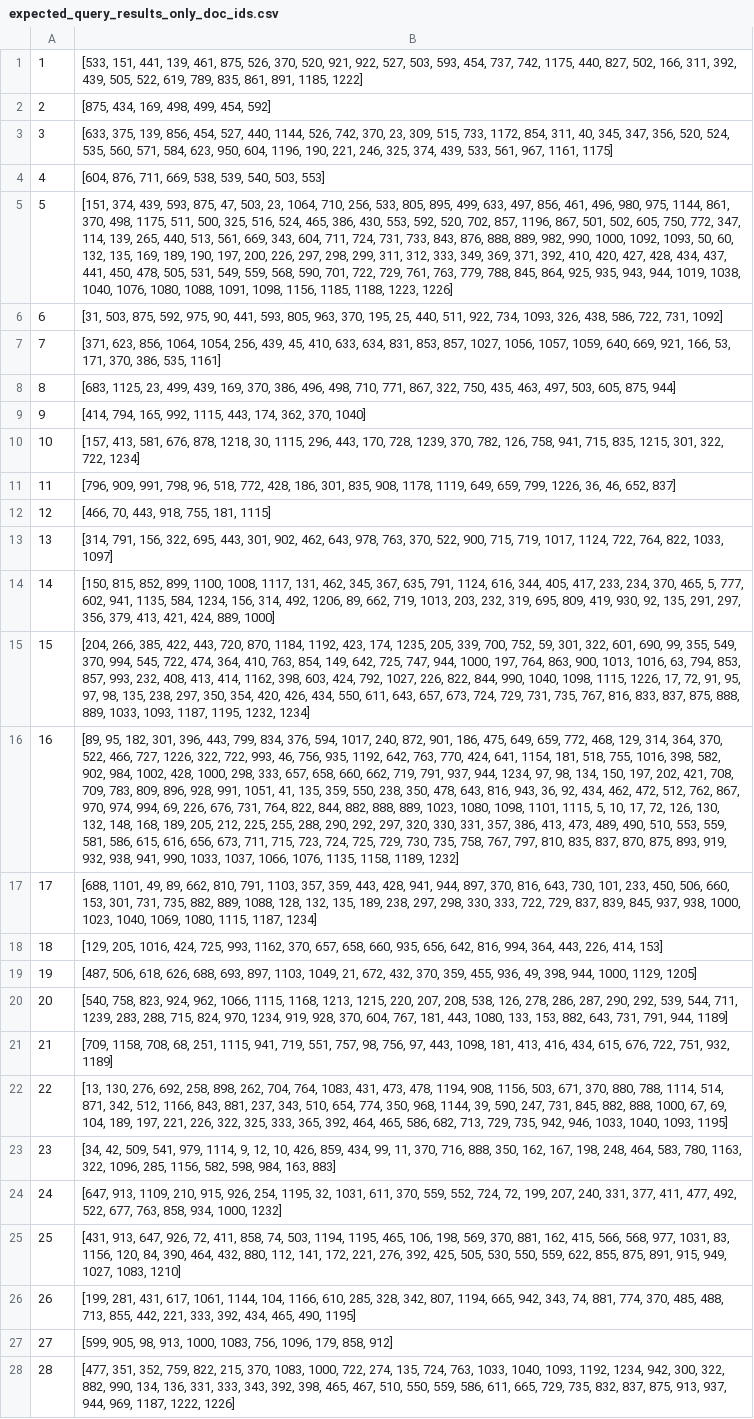
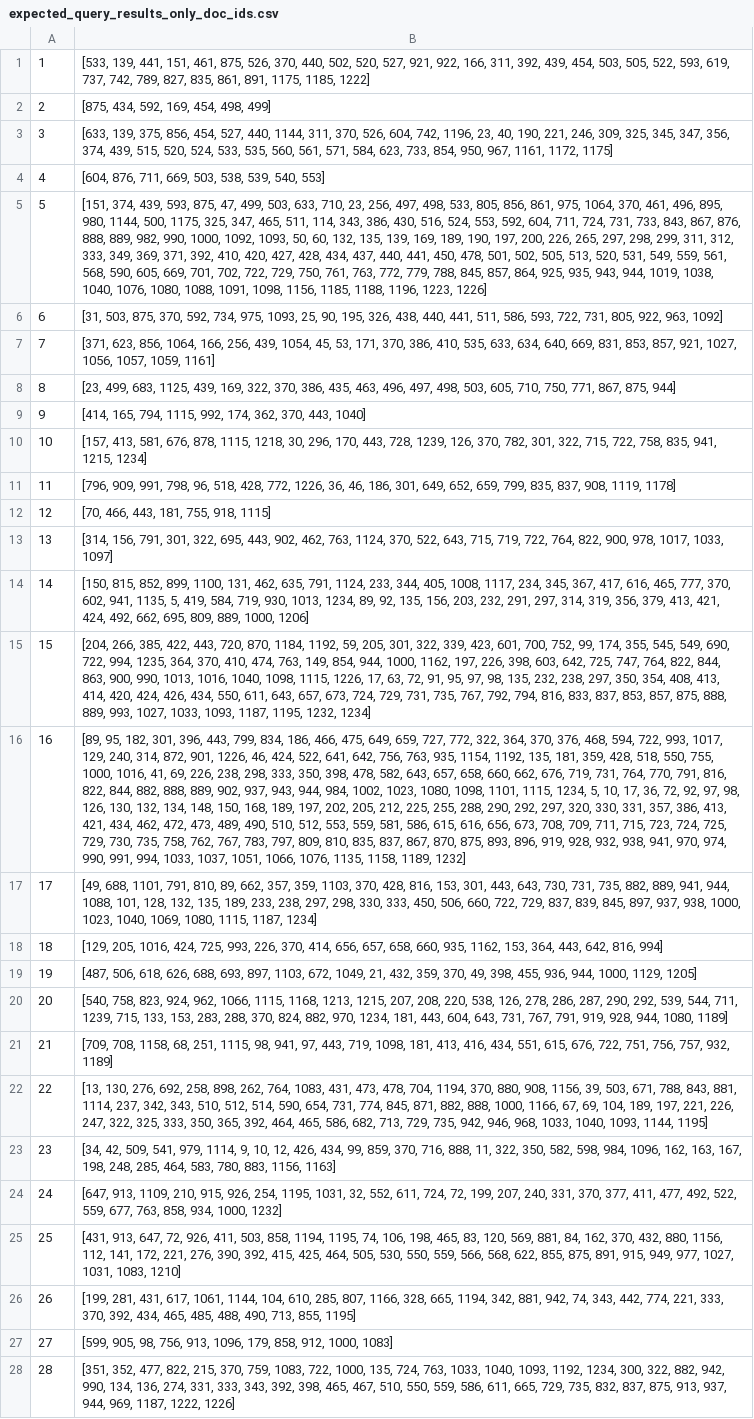
Before and after one commit to queirozfcom/vector_space_retrieval, a CSV file: vsr/query_processor/expected_query_results_only_doc_ids.csv, drawn as a sheet; only a part is shown; the diff covers the shown part only; the diff names each change by its address in the sheet, - before the commit and + after, or states it on an @@ line.

```diff
--- a/vsr/query_processor/expected_query_results_only_doc_ids.csv
+++ b/vsr/query_processor/expected_query_results_only_doc_ids.csv
-B1: [533, 151, 441, 139, 461, 875, 526, 370, 520, 921, 922, 527, 503, 593, 454, 737, 742, 1175, 440, 827, 502, 166, 311, 392, 439, 505, 522, 619, 789, 835, 861, 891, 1185, 1222]
+B1: [533, 139, 441, 151, 461, 875, 526, 370, 440, 502, 520, 527, 921, 922, 166, 311, 392, 439, 454, 503, 505, 522, 593, 619, 737, 742, 789, 827, 835, 861, 891, 1175, 1185, 1222]
-B2: [875, 434, 169, 498, 499, 454, 592]
+B2: [875, 434, 592, 169, 454, 498, 499]
-B3: [633, 375, 139, 856, 454, 527, 440, 1144, 526, 742, 370, 23, 309, 515, 733, 1172, 854, 311, 40, 345, 347, 356, 520, 524, 535, 560, 571, 584, 623, 950, 604, 1196, 190, 221, 246, 325, 374, 439, 533, 561, 967, 1161, 1175]
+B3: [633, 139, 375, 856, 454, 527, 440, 1144, 311, 370, 526, 604, 742, 1196, 23, 40, 190, 221, 246, 309, 325, 345, 347, 356, 374, 439, 515, 520, 524, 533, 535, 560, 561, 571, 584, 623, 733, 854, 950, 967, 1161, 1172, 1175]
-B4: [604, 876, 711, 669, 538, 539, 540, 503, 553]
+B4: [604, 876, 711, 669, 503, 538, 539, 540, 553]
-B5: …875, 47, 503, 23, 1064, 710, 256, 533, 805, 895, 499, 633, 497, 856, 461, 496, 980, 975, 1144, 861, 370, 498, 1175, 511, 500, 325, 516, 524, 465, 386, 430, 553, 592, 520, 702, 857, 1196, 867, 501, 502, 605, 750, 772, 347, 114, 139, 265, 440, 513, 561, 669, 343, 604, 711, 724, 731, 733, 843, 876, 888, 889, 982, 990, 1000, 1092, 1093, 50, 60, 132, 135, 169, 189, 190, 197, 200, 226, 297, 298, 299, 311, 312, 333, 349, 369, 371, 392, 410, 420, 427, 428, 434, 437, 441, 450, 478, 505, 531, 549, 559, 568, 590, 701, 722, 729, 761, 763, 779, 788, 845, 864, 925, 935, 943, 944, 1019, 1038, 1040, 1076, 1080, 1088, 1091, 1098, 1156, 1185, 1188, 1223, 1226]
+B5: …875, 47, 499, 503, 633, 710, 23, 256, 497, 498, 533, 805, 856, 861, 975, 1064, 370, 461, 496, 895, 980, 1144, 500, 1175, 325, 347, 465, 511, 114, 343, 386, 430, 516, 524, 553, 592, 604, 711, 724, 731, 733, 843, 867, 876, 888, 889, 982, 990, 1000, 1092, 1093, 50, 60, 132, 135, 139, 169, 189, 190, 197, 200, 226, 265, 297, 298, 299, 311, 312, 333, 349, 369, 371, 392, 410, 420, 427, 428, 434, 437, 440, 441, 450, 478, 501, 502, 505, 513, 520, 531, 549, 559, 561, 568, 590, 605, 669, 701, 702, 722, 729, 750, 761, 763, 772, 779, 788, 845, 857, 864, 925, 935, 943, 944, 1019, 1038, 1040, 1076, 1080, 1088, 1091, 1098, 1156, 1185, 1188, 1196, 1223, 1226]
-B6: …503, 875, 592, 975, 90, 441, 593, 805, 963, 370, 195, 25, 440, 511, 922, 734, 1093, 326, 438, 586, 722, 731, 1092]
+B6: …503, 875, 370, 592, 734, 975, 1093, 25, 90, 195, 326, 438, 440, 441, 511, 586, 593, 722, 731, 805, 922, 963, 1092]
-B7: …856, 1064, 1054, 256, 439, 45, 410, 633, 634, 831, 853, 857, 1027, 1056, 1057, 1059, 640, 669, 921, 166, 53, 171, 370, 386, 535, 1161]
+B7: …856, 1064, 166, 256, 439, 1054, 45, 53, 171, 370, 386, 410, 535, 633, 634, 640, 669, 831, 853, 857, 921, 1027, 1056, 1057, 1059, 1161]
-B8: [683, 1125, 23, 499, 439, 169, 370, 386, 496, 498, 710, 771, 867, 322, 750, 435, 463, 497, 503, 605, 875, 944]
+B8: [23, 499, 683, 1125, 439, 169, 322, 370, 386, 435, 463, 496, 497, 498, 503, 605, 710, 750, 771, 867, 875, 944]
-B9: [414, 794, 165, 992, 1115, 443, 174, 362, 370, 1040]
+B9: [414, 165, 794, 1115, 992, 174, 362, 370, 443, 1040]
-B10: …676, 878, 1218, 30, 1115, 296, 443, 170, 728, 1239, 370, 782, 126, 758, 941, 715, 835, 1215, 301, 322, 722, 1234]
+B10: …676, 878, 1115, 1218, 30, 296, 170, 443, 728, 1239, 126, 370, 782, 301, 322, 715, 722, 758, 835, 941, 1215, 1234]
-B11: …96, 518, 772, 428, 186, 301, 835, 908, 1178, 1119, 649, 659, 799, 1226, 36, 46, 652, 837]
+B11: …96, 518, 428, 772, 1226, 36, 46, 186, 301, 649, 652, 659, 799, 835, 837, 908, 1119, 1178]
-B12: [466, 70, 443, 918, 755, 181, 1115]
+B12: [70, 466, 443, 181, 755, 918, 1115]
-B13: [314, 791, 156, 322, 695, 443, 301, 902, 462, 643, 978, 763, 370, 522, 900, 715, 719, 1017, 1124, 722, 764, 822, 1033, 1097]
+B13: [314, 156, 791, 301, 322, 695, 443, 902, 462, 763, 1124, 370, 522, 643, 715, 719, 722, 764, 822, 900, 978, 1017, 1033, 1097]
-B14: …899, 1100, 1008, 1117, 131, 462, 345, 367, 635, 791, 1124, 616, 344, 405, 417, 233, 234, 370, 465, 5, 777, 602, 941, 1135, 584, 1234, 156, 314, 492, 1206, 89, 662, 719, 1013, 203, 232, 319, 695, 809, 419, 930, 92, 135, 291, 297, 356, 379, 413, 421, 424, 889, 1000]
+B14: …899, 1100, 131, 462, 635, 791, 1124, 233, 344, 405, 1008, 1117, 234, 345, 367, 417, 616, 465, 777, 370, 602, 941, 1135, 5, 419, 584, 719, 930, 1013, 1234, 89, 92, 135, 156, 203, 232, 291, 297, 314, 319, 356, 379, 413, 421, 424, 492, 662, 695, 809, 889, 1000, 1206]
-B15: …1184, 1192, 423, 174, 1235, 205, 339, 700, 752, 59, 301, 322, 601, 690, 99, 355, 549, 370, 994, 545, 722, 474, 364, 410, 763, 854, 149, 642, 725, 747, 944, 1000, 197, 764, 863, 900, 1013, 1016, 63, 794, 853, 857, 993, 232, 408, 413, 414, 1162, 398, 603, 424, 792, 1027, 226, 822, 844, 990, 1040, 1098, 1115, 1226, 17, 72, 91, 95, 97, 98, 135, 238, 297, 350, 354, 420, 426, 434, 550, 611, 643, 657, 673, 724, 729, 731, 735, 767, 816, 833, 837, 875, 888, 889, 1033, 1093,…
+B15: …1184, 1192, 59, 205, 301, 322, 339, 423, 601, 700, 752, 99, 174, 355, 545, 549, 690, 722, 994, 1235, 364, 370, 410, 474, 763, 149, 854, 944, 1000, 1162, 197, 226, 398, 603, 642, 725, 747, 764, 822, 844, 863, 900, 990, 1013, 1016, 1040, 1098, 1115, 1226, 17, 63, 72, 91, 95, 97, 98, 135, 232, 238, 297, 350, 354, 408, 413, 414, 420, 424, 426, 434, 550, 611, 643, 657, 673, 724, 729, 731, 735, 767, 792, 794, 816, 833, 837, 853, 857, 875, 888, 889, 993, 1027, 1033, 1093,…
-B16: …799, 834, 376, 594, 1017, 240, 872, 901, 186, 475, 649, 659, 772, 468, 129, 314, 364, 370, 522, 466, 727, 1226, 322, 722, 993, 46, 756, 935, 1192, 642, 763, 770, 424, 641, 1154, 181, 518, 755, 1016, 398, 582, 902, 984, 1002, 428, 1000, 298, 333, 657, 658, 660, 662, 719, 791, 937, 944, 1234, 97, 98, 134, 150, 197, 202, 421, 708, 709, 783, 809, 896, 928, 991, 1051, 41, 135, 359, 550, 238, 350, 478, 643, 816, 943, 36, 92, 434, 462, 472, 512, 762, 867, 970, 974, 994, 69, 226, 676, 731, 764, 822, 844, 882, 888, 889, 1023, 1080, 1098, 1101, 1115, 5, 10, 17, 72, 126, 130, 132, 148, 168, 189, 205, 212, 225, 255, 288, 290, 292, 297, 320, 330, 331, 357, 386, 413, 473, 489, 490, 510, 553, 559, 581, 586, 615, 616, 656, 673, 711, 715, 723, 724, 725, 729, 730, 735, 758, 767, 797, 810, 835, 837, 870, 875, 893, 919, 932, 938, 941, 990, 1033, 1037, 1066, 1076,…
+B16: …799, 834, 186, 466, 475, 649, 659, 727, 772, 322, 364, 370, 376, 468, 594, 722, 993, 1017, 129, 240, 314, 872, 901, 1226, 46, 424, 522, 641, 642, 756, 763, 935, 1154, 1192, 135, 181, 359, 428, 518, 550, 755, 1000, 1016, 41, 69, 226, 238, 298, 333, 350, 398, 478, 582, 643, 657, 658, 660, 662, 676, 719, 731, 764, 770, 791, 816, 822, 844, 882, 888, 889, 902, 937, 943, 944, 984, 1002, 1023, 1080, 1098, 1101, 1115, 1234, 5, 10, 17, 36, 72, 92, 97, 98, 126, 130, 132, 134, 148, 150, 168, 189, 197, 202, 205, 212, 225, 255, 288, 290, 292, 297, 320, 330, 331, 357, 386, 413, 421, 434, 462, 472, 473, 489, 490, 510, 512, 553, 559, 581, 586, 615, 616, 656, 673, 708, 709, 711, 715, 723, 724, 725, 729, 730, 735, 758, 762, 767, 783, 797, 809, 810, 835, 837, 867, 870, 875, 893, 896, 919, 928, 932, 938, 941, 970, 974, 990, 991, 994, 1033, 1037, 1051, 1066, 1076,…
-B17: [688, 1101, 49, 89, 662, 810, 791, 1103, 357, 359, 443, 428, 941, 944, 897, 370, 816, 643, 730, 101, 233, 450, 506, 660, 153, 301, 731, 735, 882, 889, 1088, 128, 132, 135, 189, 238, 297, 298, 330, 333, 722, 729, 837, 839, 845, 937, 938,…
+B17: [49, 688, 1101, 791, 810, 89, 662, 357, 359, 1103, 370, 428, 816, 153, 301, 443, 643, 730, 731, 735, 882, 889, 941, 944, 1088, 101, 128, 132, 135, 189, 233, 238, 297, 298, 330, 333, 450, 506, 660, 722, 729, 837, 839, 845, 897, 937, 938,…
-B18: …725, 993, 1162, 370, 657, 658, 660, 935, 656, 642, 816, 994, 364, 443, 226, 414, 153]
+B18: …725, 993, 226, 370, 414, 656, 657, 658, 660, 935, 1162, 153, 364, 443, 642, 816, 994]
-B19: …897, 1103, 1049, 21, 672, 432, 370, 359, 455, 936, 49, 398, 944, 1000,…
+B19: …897, 1103, 672, 1049, 21, 432, 359, 370, 49, 398, 455, 936, 944, 1000,…
-B20: …1213, 1215, 220, 207, 208, 538, 126, 278, 286, 287, 290, 292, 539, 544, 711, 1239, 283, 288, 715, 824, 970, 1234, 919, 928, 370, 604, 767, 181, 443, 1080, 133, 153, 882, 643, 731, 791, 944, 1189]
+B20: …1213, 1215, 207, 208, 220, 538, 126, 278, 286, 287, 290, 292, 539, 544, 711, 1239, 715, 133, 153, 283, 288, 370, 824, 882, 970, 1234, 181, 443, 604, 643, 731, 767, 791, 919, 928, 944, 1080, 1189]
-B21: [709, 1158, 708, 68, 251, 1115, 941, 719, 551, 757, 98, 756, 97, 443, 1098, 181, 413, 416, 434, 615, 676, 722, 751, 932, 1189]
+B21: [709, 708, 1158, 68, 251, 1115, 98, 941, 97, 443, 719, 1098, 181, 413, 416, 434, 551, 615, 676, 722, 751, 756, 757, 932, 1189]
-B22: …898, 262, 704, 764, 1083, 431, 473, 478, 1194, 908, 1156, 503, 671, 370, 880, 788, 1114, 514, 871, 342, 512, 1166, 843, 881, 237, 343, 510, 654, 774, 350, 968, 1144, 39, 590, 247, 731, 845, 882, 888, 1000, 67, 69, 104, 189, 197, 221, 226, 322, 325, 333, 365, 392, 464, 465, 586, 682, 713, 729, 735, 942, 946, 1033, 1040, 1093, 1195]
+B22: …898, 262, 764, 1083, 431, 473, 478, 704, 1194, 370, 880, 908, 1156, 39, 503, 671, 788, 843, 881, 1114, 237, 342, 343, 510, 512, 514, 590, 654, 731, 774, 845, 871, 882, 888, 1000, 1166, 67, 69, 104, 189, 197, 221, 226, 247, 322, 325, 333, 350, 365, 392, 464, 465, 586, 682, 713, 729, 735, 942, 946, 968, 1033, 1040, 1093, 1144, 1195]
-B23: …1114, 9, 12, 10, 426, 859, 434, 99, 11, 370, 716, 888, 350, 162, 167, 198, 248, 464, 583, 780, 1163, 322, 1096, 285, 1156, 582, 598, 984, 163, 883]
+B23: …1114, 9, 10, 12, 426, 434, 99, 859, 370, 716, 888, 11, 322, 350, 582, 598, 984, 1096, 162, 163, 167, 198, 248, 285, 464, 583, 780, 883, 1156, 1163]
-B24: …254, 1195, 32, 1031, 611, 370, 559, 552, 724, 72, 199, 207, 240, 331, 377, 411, 477, 492, 522, 677, 763,…
+B24: …254, 1195, 1031, 32, 552, 611, 724, 72, 199, 207, 240, 331, 370, 377, 411, 477, 492, 522, 559, 677, 763,…
-B25: …913, 647, 926, 72, 411, 858, 74, 503, 1194, 1195, 465, 106, 198, 569, 370, 881, 162, 415, 566, 568, 977, 1031, 83, 1156, 120, 84, 390, 464, 432, 880, 112, 141, 172, 221, 276, 392, 425, 505, 530, 550, 559, 622, 855, 875, 891, 915, 949, 1027, 1083, 1210]
+B25: …913, 647, 72, 926, 411, 503, 858, 1194, 1195, 74, 106, 198, 465, 83, 120, 569, 881, 84, 162, 370, 432, 880, 1156, 112, 141, 172, 221, 276, 390, 392, 415, 425, 464, 505, 530, 550, 559, 566, 568, 622, 855, 875, 891, 915, 949, 977, 1027, 1031, 1083, 1210]
-B26: …1144, 104, 1166, 610, 285, 328, 342, 807, 1194, 665, 942, 343, 74, 881, 774, 370, 485, 488, 713, 855, 442, 221, 333, 392, 434, 465, 490, 1195]
+B26: …1144, 104, 610, 285, 807, 1166, 328, 665, 1194, 342, 881, 942, 74, 343, 442, 774, 221, 333, 370, 392, 434, 465, 485, 488, 490, 713, 855, 1195]
-B27: …905, 98, 913, 1000, 1083, 756, 1096, 179, 858, 912]
+B27: …905, 98, 756, 913, 1096, 179, 858, 912, 1000, 1083]
-B28: [477, 351, 352, 759, 822, 215, 370, 1083, 1000, 722, 274, 135, 724, 763, 1033, 1040, 1093, 1192, 1234, 942, 300, 322, 882, 990, 134, 136, 331, 333,…
+B28: [351, 352, 477, 822, 215, 370, 759, 1083, 722, 1000, 135, 724, 763, 1033, 1040, 1093, 1192, 1234, 300, 322, 882, 942, 990, 134, 136, 274, 331, 333,…
```
Also changed, not shown: 68 edited cells elsewhere in this file, 4 other files.
